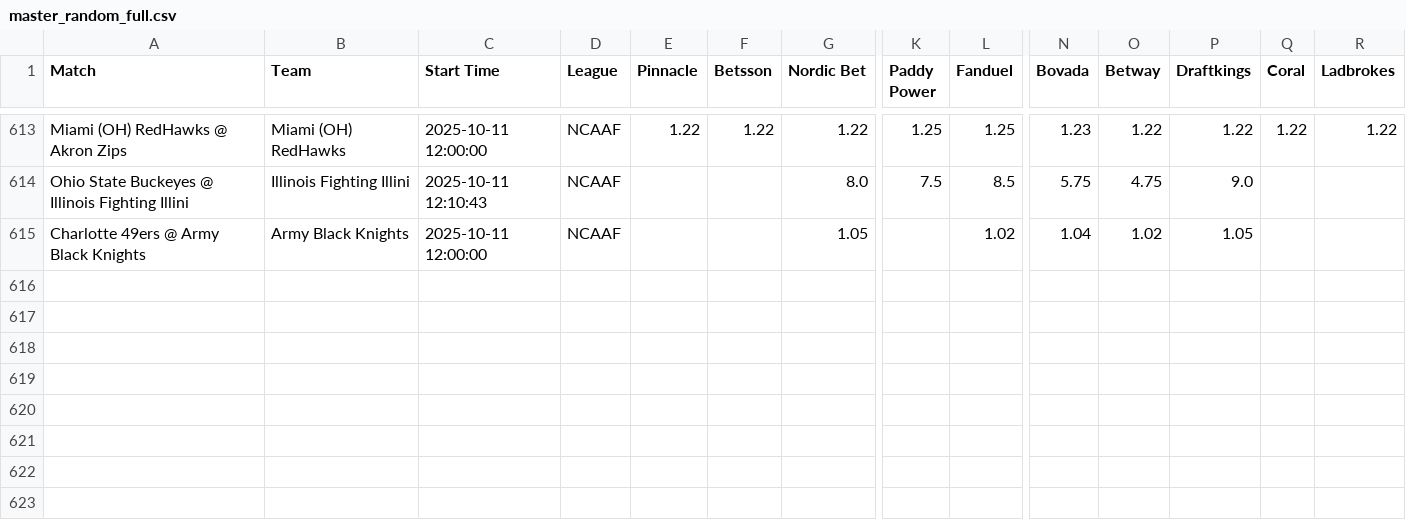
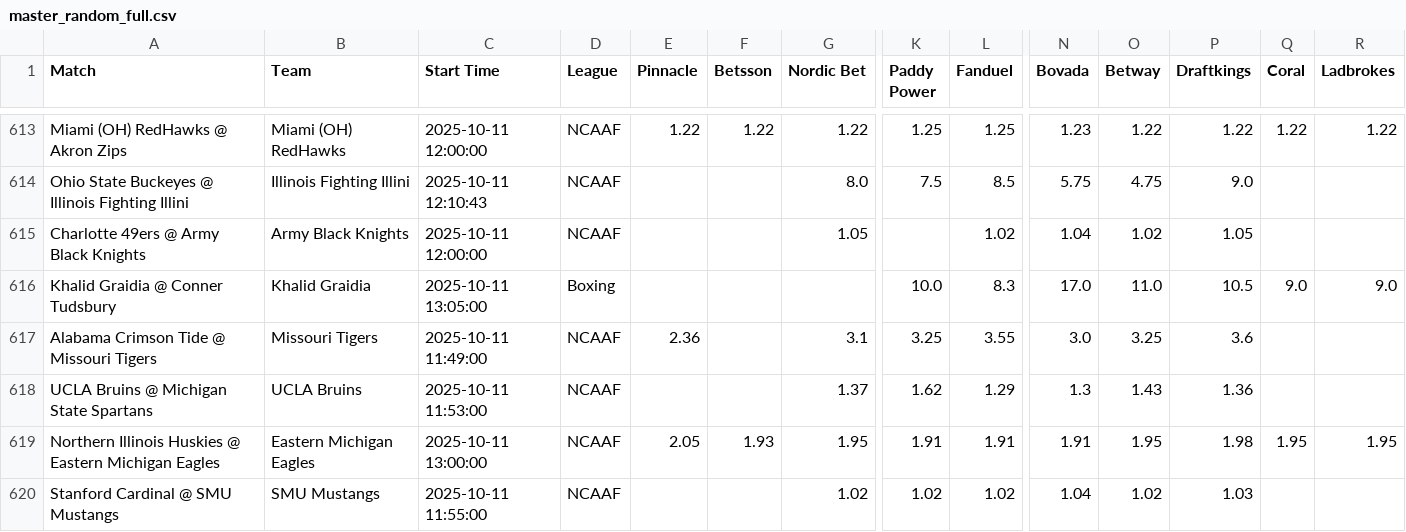
Before and after one commit to aqsmith02/paper-betting-tracker, a CSV file: codebase/data/master_random_full.csv, drawn as a sheet; only a part is shown, gaps mark what is left out; rows hold the shown columns only; the diff names each change by its address in the sheet, - before the commit and + after, or states it on an @@ line.

```diff
--- a/codebase/data/master_random_full.csv
+++ b/codebase/data/master_random_full.csv
+row 616: Khalid Graidia @ Conner Tudsbury | Khalid Graidia | 2025-10-11 13:05:00 | Boxing |  |  |  | 10.0 | 8.3 | 17.0 | 11.0 | 10.5 | 9.0 | 9.0
+row 617: Alabama Crimson Tide @ Missouri Tigers | Missouri Tigers | 2025-10-11 11:49:00 | NCAAF | 2.36 |  | 3.1 | 3.25 | 3.55 | 3.0 | 3.25 | 3.6
+row 618: UCLA Bruins @ Michigan State Spartans | UCLA Bruins | 2025-10-11 11:53:00 | NCAAF |  |  | 1.37 | 1.62 | 1.29 | 1.3 | 1.43 | 1.36
+row 619: Northern Illinois Huskies @ Eastern Michigan Eagles | Eastern Michigan Eagles | 2025-10-11 13:00:00 | NCAAF | 2.05 | 1.93 | 1.95 | 1.91 | 1.91 | 1.91 | 1.95 | 1.98 | 1.95 | 1.95
+row 620: Stanford Cardinal @ SMU Mustangs | SMU Mustangs | 2025-10-11 11:55:00 | NCAAF |  |  | 1.02 | 1.02 | 1.02 | 1.04 | 1.02 | 1.03
```
Also changed, not shown: codebase/data/master_avg_full.csv, codebase/data/master_mod_zscore_full.csv, 5 other files.
